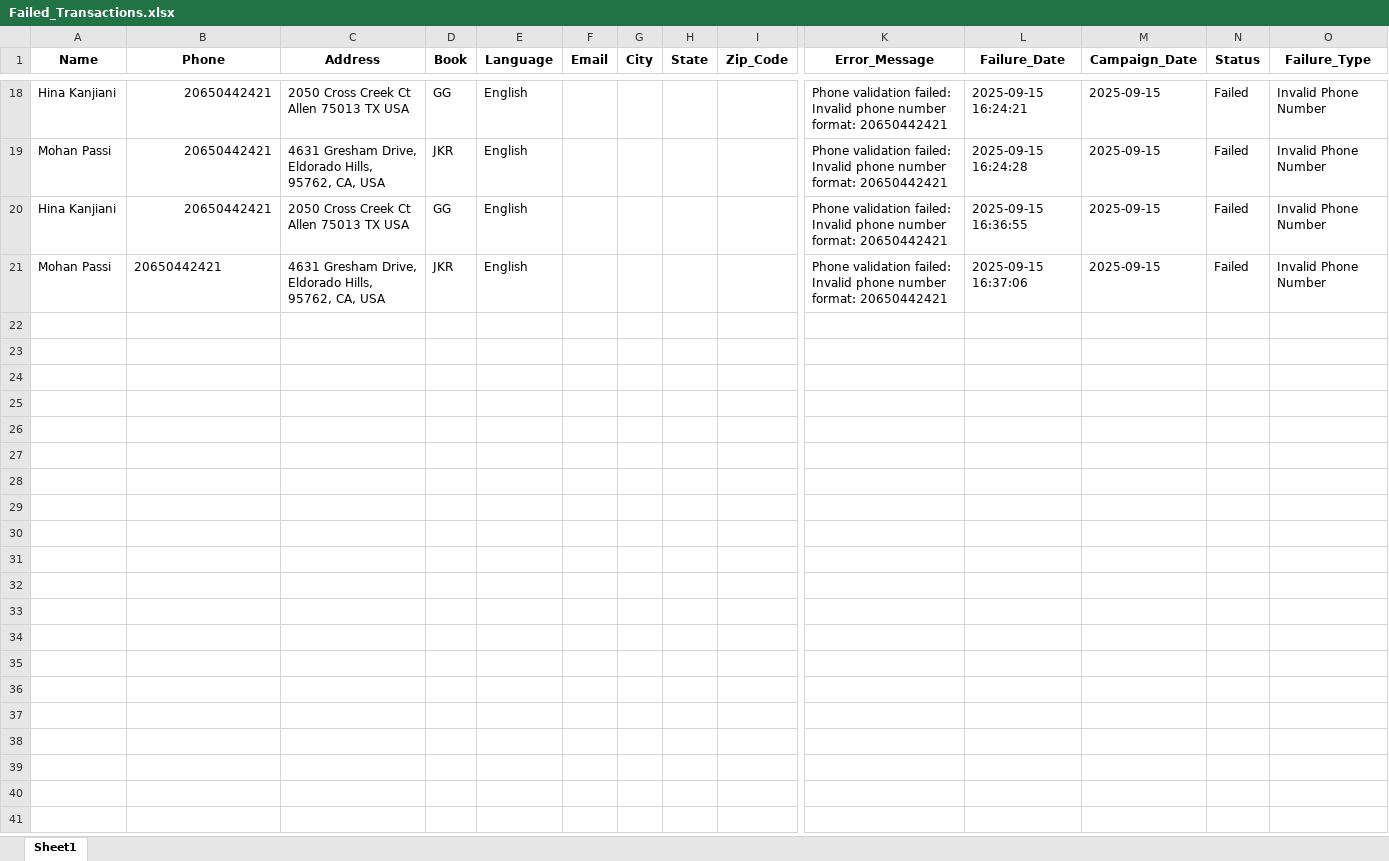
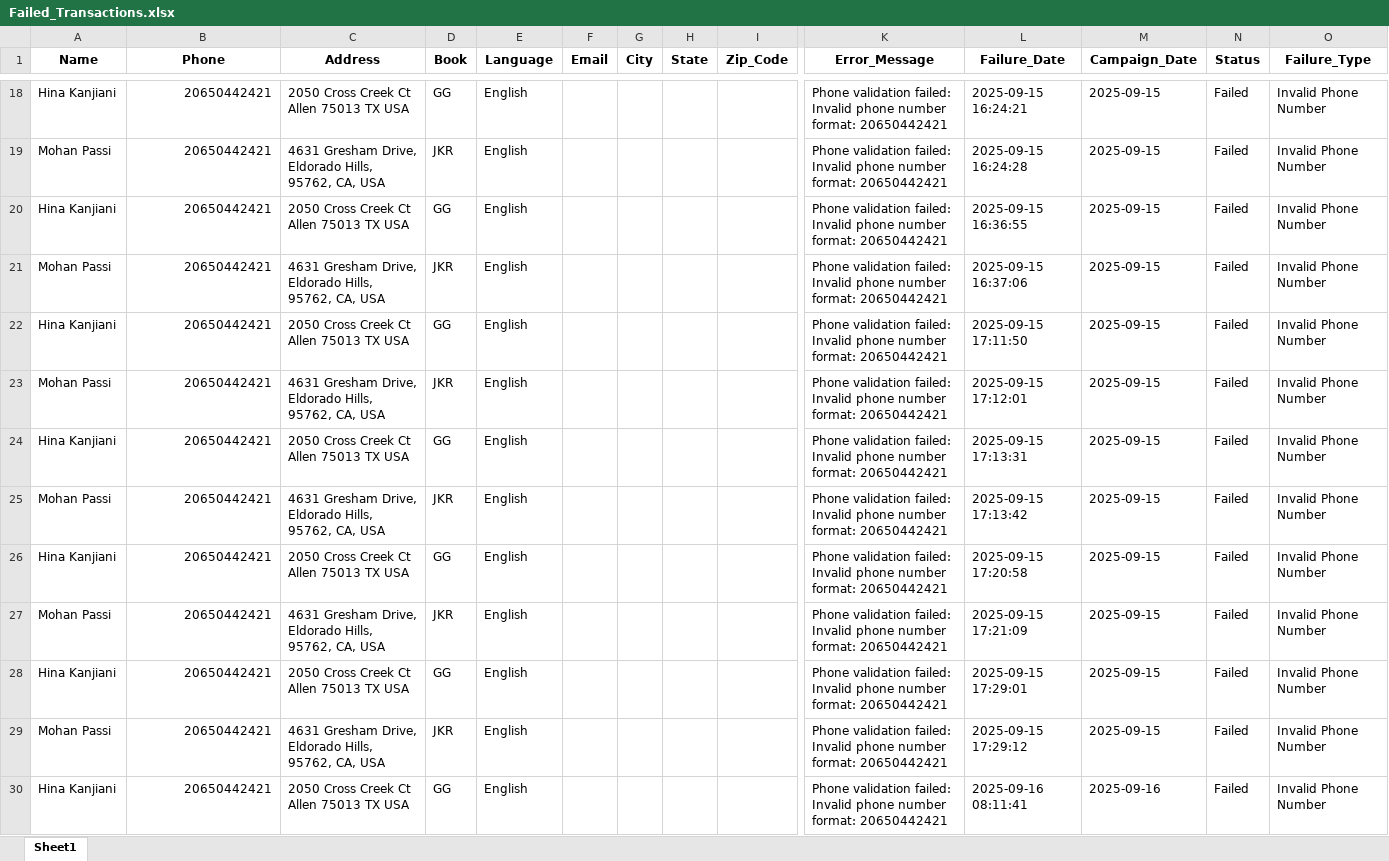
Before and after one commit to mandeep-ws/sewa, an Excel workbook: Failed_Transactions.xlsx, sheet Sheet1, drawn as a sheet; only a part is shown, gaps mark what is left out; values as stored, in another font and other column widths than the file's, no borders; rows hold the shown columns only; the diff covers the shown part only; the diff names each change by its address in the sheet, - before the commit and + after, or states it on an @@ line.

```diff
--- a/Failed_Transactions.xlsx (sheet Sheet1)
+++ b/Failed_Transactions.xlsx (sheet Sheet1)
-B21 alignment: left
+B21 alignment: right
+row 22: Hina Kanjiani | 20650442421 | 2050 Cross Creek Ct Allen 75013 TX USA | GG | English |  |  |  |  | Phone validation failed: Invalid phone number format: 20650442421 | 2025-09-15 17:11:50 | 2025-09-15 | Failed | Invalid Phone Number
+row 23: Mohan Passi | 20650442421 | 4631 Gresham Drive, Eldorado Hills, 95762, CA, USA | JKR | English |  |  |  |  | Phone validation failed: Invalid phone number format: 20650442421 | 2025-09-15 17:12:01 | 2025-09-15 | Failed | Invalid Phone Number
+row 24: Hina Kanjiani | 20650442421 | 2050 Cross Creek Ct Allen 75013 TX USA | GG | English |  |  |  |  | Phone validation failed: Invalid phone number format: 20650442421 | 2025-09-15 17:13:31 | 2025-09-15 | Failed | Invalid Phone Number
+row 25: Mohan Passi | 20650442421 | 4631 Gresham Drive, Eldorado Hills, 95762, CA, USA | JKR | English |  |  |  |  | Phone validation failed: Invalid phone number format: 20650442421 | 2025-09-15 17:13:42 | 2025-09-15 | Failed | Invalid Phone Number
+row 26: Hina Kanjiani | 20650442421 | 2050 Cross Creek Ct Allen 75013 TX USA | GG | English |  |  |  |  | Phone validation failed: Invalid phone number format: 20650442421 | 2025-09-15 17:20:58 | 2025-09-15 | Failed | Invalid Phone Number
+row 27: Mohan Passi | 20650442421 | 4631 Gresham Drive, Eldorado Hills, 95762, CA, USA | JKR | English |  |  |  |  | Phone validation failed: Invalid phone number format: 20650442421 | 2025-09-15 17:21:09 | 2025-09-15 | Failed | Invalid Phone Number
+row 28: Hina Kanjiani | 20650442421 | 2050 Cross Creek Ct Allen 75013 TX USA | GG | English |  |  |  |  | Phone validation failed: Invalid phone number format: 20650442421 | 2025-09-15 17:29:01 | 2025-09-15 | Failed | Invalid Phone Number
+row 29: Mohan Passi | 20650442421 | 4631 Gresham Drive, Eldorado Hills, 95762, CA, USA | JKR | English |  |  |  |  | Phone validation failed: Invalid phone number format: 20650442421 | 2025-09-15 17:29:12 | 2025-09-15 | Failed | Invalid Phone Number
+row 30: Hina Kanjiani | 20650442421 | 2050 Cross Creek Ct Allen 75013 TX USA | GG | English |  |  |  |  | Phone validation failed: Invalid phone number format: 20650442421 | 2025-09-16 08:11:41 | 2025-09-16 | Failed | Invalid Phone Number
```
Also changed, not shown: 41 added rows elsewhere in this sheet, Duplicate_Transactions.xlsx, sms_new_mandeep.xlsx, 9 other files.
